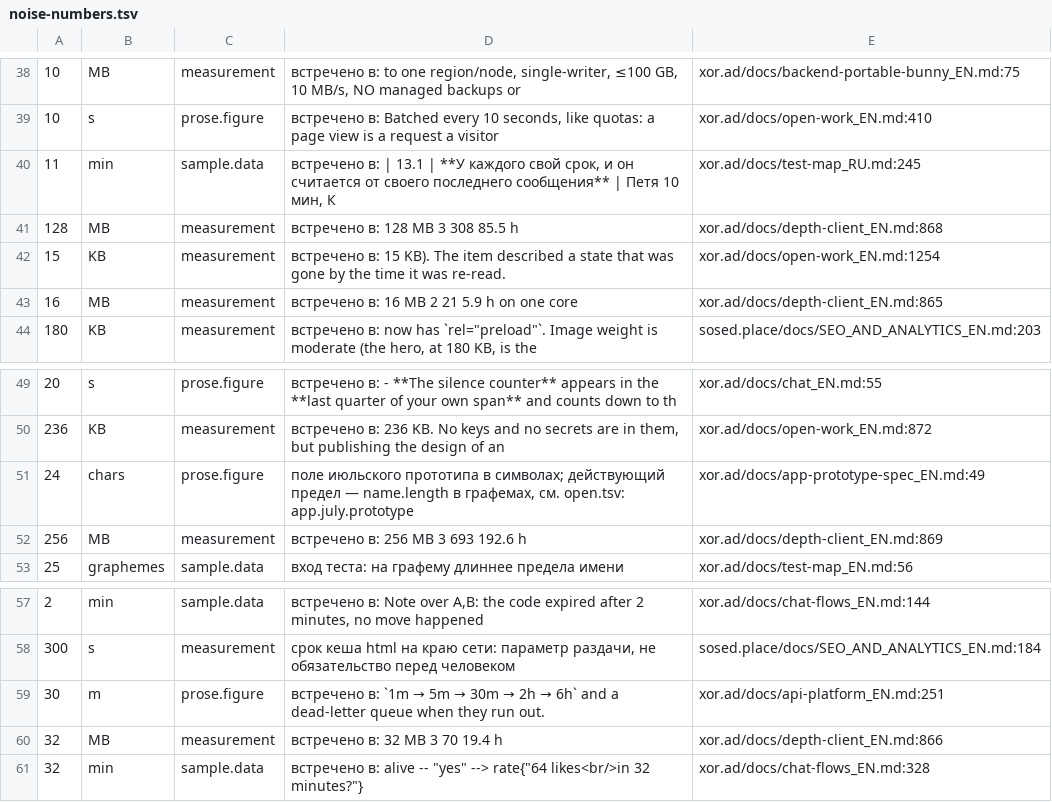
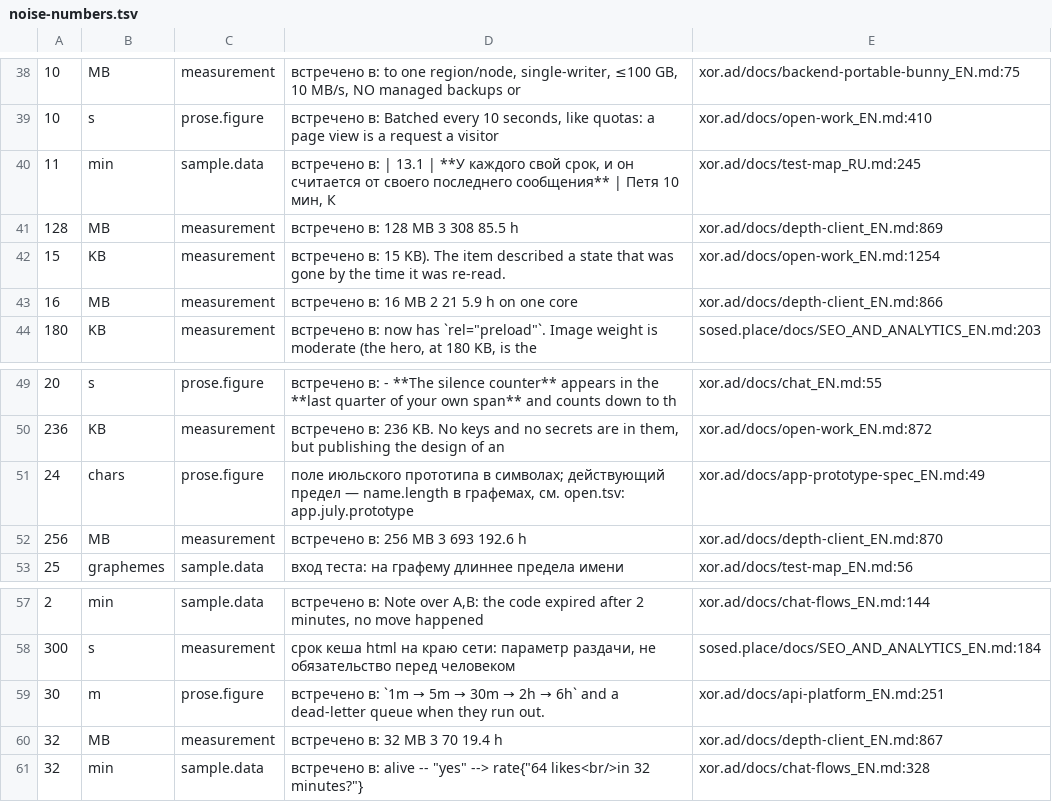
Before and after one commit to panov-id/xor.ad, a TSV file: docs/facts/noise-numbers.tsv, drawn as a sheet; only a part is shown, gaps mark what is left out; the diff names each change by its address in the sheet, - before the commit and + after, or states it on an @@ line.

```diff
--- a/docs/facts/noise-numbers.tsv
+++ b/docs/facts/noise-numbers.tsv
-E41: xor.ad/docs/depth-client_EN.md:868
+E41: xor.ad/docs/depth-client_EN.md:869
-E43: xor.ad/docs/depth-client_EN.md:865
+E43: xor.ad/docs/depth-client_EN.md:866
-E52: xor.ad/docs/depth-client_EN.md:869
+E52: xor.ad/docs/depth-client_EN.md:870
-E60: xor.ad/docs/depth-client_EN.md:866
+E60: xor.ad/docs/depth-client_EN.md:867
```
Also changed, not shown: 3 other files.
